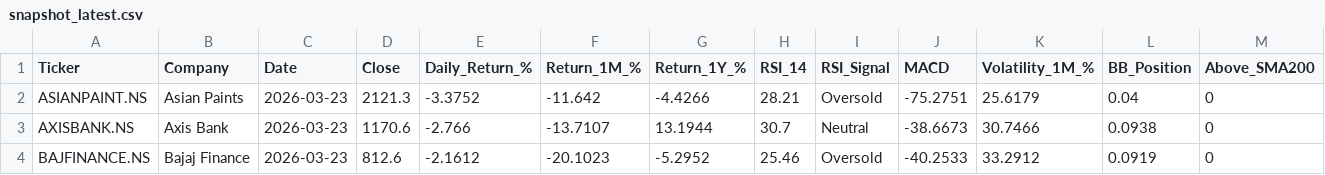
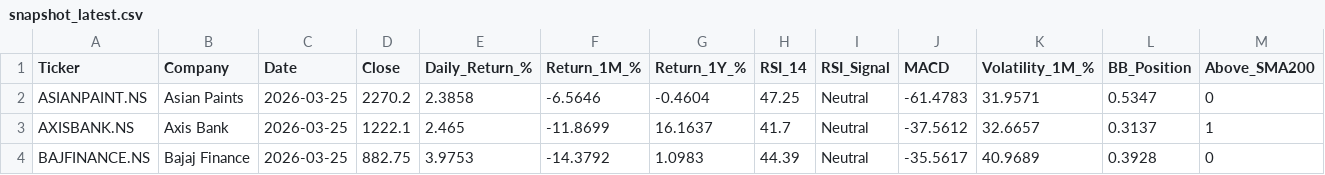
Before and after one commit to vivekraj123456/Stock-Analysis, a CSV file: powerbi_data/snapshot_latest.csv, drawn as a sheet; only a part is shown; the diff covers the shown part only.

```diff
--- a/powerbi_data/snapshot_latest.csv
+++ b/powerbi_data/snapshot_latest.csv
@@ -1,4 +1,4 @@
 Ticker,Company,Date,Close,Daily_Return_%,Return_1M_%,Return_1Y_%,RSI_14,RSI_Signal,MACD,Volatility_1M_%,BB_Position,Above_SMA200
-ASIANPAINT.NS,Asian Paints,2026-03-23,2121.3,-3.3752,-11.642,-4.4266,28.21,Oversold,-75.2751,25.6179,0.04,0
-AXISBANK.NS,Axis Bank,2026-03-23,1170.6,-2.766,-13.7107,13.1944,30.7,Neutral,-38.6673,30.7466,0.0938,0
-BAJFINANCE.NS,Bajaj Finance,2026-03-23,812.6,-2.1612,-20.1023,-5.2952,25.46,Oversold,-40.2533,33.2912,0.0919,0
+ASIANPAINT.NS,Asian Paints,2026-03-25,2270.2,2.3858,-6.5646,-0.4604,47.25,Neutral,-61.4783,31.9571,0.5347,0
+AXISBANK.NS,Axis Bank,2026-03-25,1222.1,2.465,-11.8699,16.1637,41.7,Neutral,-37.5612,32.6657,0.3137,1
+BAJFINANCE.NS,Bajaj Finance,2026-03-25,882.75,3.9753,-14.3792,1.0983,44.39,Neutral,-35.5617,40.9689,0.3928,0
```
Also changed, not shown: 161 edited cells elsewhere in this file, powerbi_data/agg_sector_monthly.csv, powerbi_data/dim_date.csv, 1 other file.
